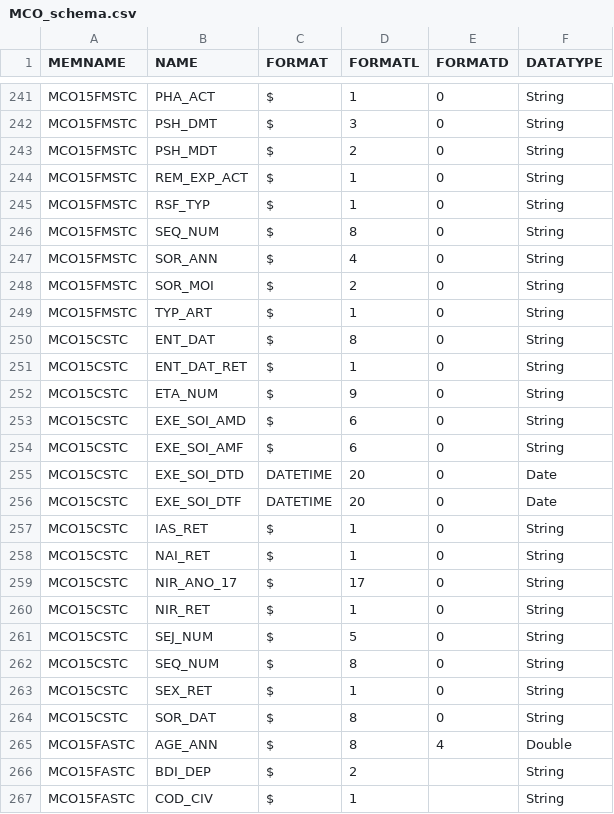
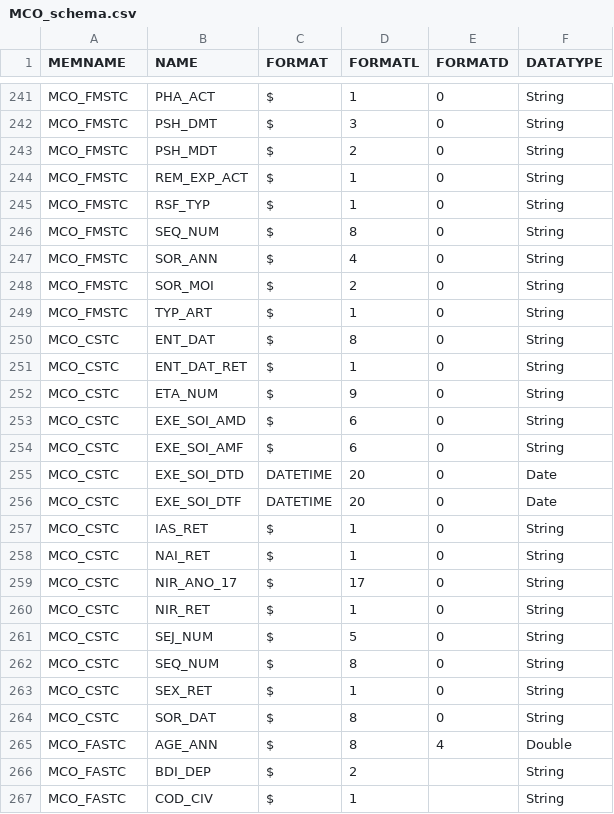
Before and after one commit to X-DataInitiative/SCALPEL-Flattening, a CSV file: src/main/resources/flattening/config/fall/MCO_schema.csv, drawn as a sheet; only a part is shown, gaps mark what is left out; the diff covers the shown part only; the diff names each change by its address in the sheet, - before the commit and + after, or states it on an @@ line.

```diff
--- a/src/main/resources/flattening/config/fall/MCO_schema.csv
+++ b/src/main/resources/flattening/config/fall/MCO_schema.csv
-A241:A249 (MEMNAME): MCO15FMSTC
+A241:A249 (MEMNAME): MCO_FMSTC
-A250:A264 (MEMNAME): MCO15CSTC
+A250:A264 (MEMNAME): MCO_CSTC
-A265:A267 (MEMNAME): MCO15FASTC
+A265:A267 (MEMNAME): MCO_FASTC
```
Also changed, not shown: 59 edited cells elsewhere in this file, src/main/resources/flattening/config/cmap/DCIR_schema.csv, src/main/resources/flattening/config/cmap/MCO_schema.csv, 6 other files.
